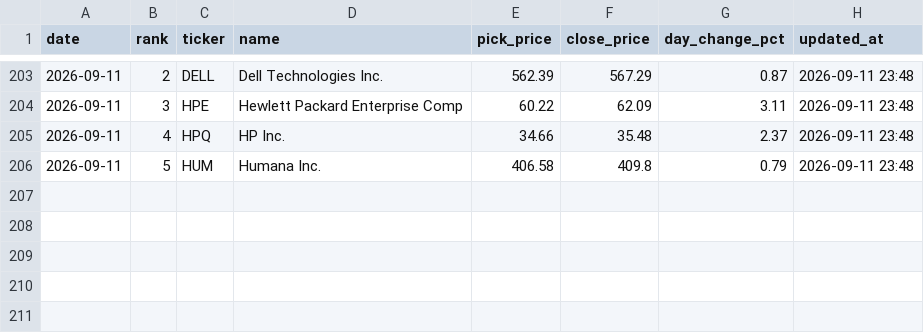
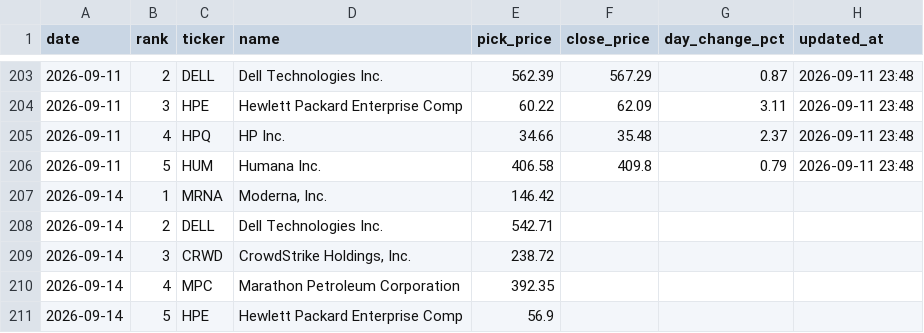
Before and after one commit to rfiagbe/CLAUDE-STOCK-AGENT, a CSV file: picks_history.csv, drawn as a sheet; only a part is shown, gaps mark what is left out; the diff names each change by its address in the sheet, - before the commit and + after, or states it on an @@ line.

```diff
--- a/picks_history.csv
+++ b/picks_history.csv
+row 207: 2026-09-14 | 1 | MRNA | Moderna, Inc. | 146.42
+row 208: 2026-09-14 | 2 | DELL | Dell Technologies Inc. | 542.71
+row 209: 2026-09-14 | 3 | CRWD | CrowdStrike Holdings, Inc. | 238.72
+row 210: 2026-09-14 | 4 | MPC | Marathon Petroleum Corporation | 392.35
+row 211: 2026-09-14 | 5 | HPE | Hewlett Packard Enterprise Comp | 56.9
```
Also changed, not shown: 2 other files.
